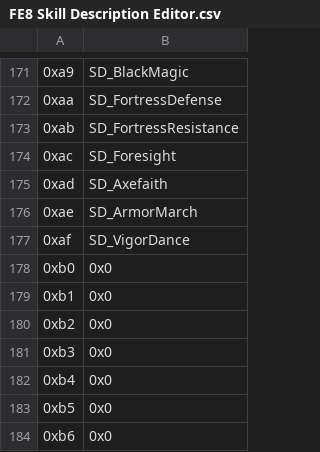
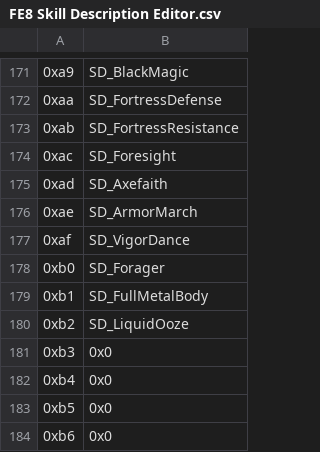
Before and after one commit to FireEmblemUniverse/SkillSystem_FE8, a CSV file: Tables/FE8 Nightmare modules/FE8 Skill Description Editor.csv, drawn as a sheet; only a part is shown, gaps mark what is left out; the diff names each change by its address in the sheet, - before the commit and + after, or states it on an @@ line.

Commit message:
Forager and Full Metal Body

```diff
--- a/Tables/FE8 Nightmare modules/FE8 Skill Description Editor.csv
+++ b/Tables/FE8 Nightmare modules/FE8 Skill Description Editor.csv
-B178: 0x0
+B178: SD_Forager
-B179: 0x0
+B179: SD_FullMetalBody
-B180: 0x0
+B180: SD_LiquidOoze
```
Also changed, not shown: 12 other files.
